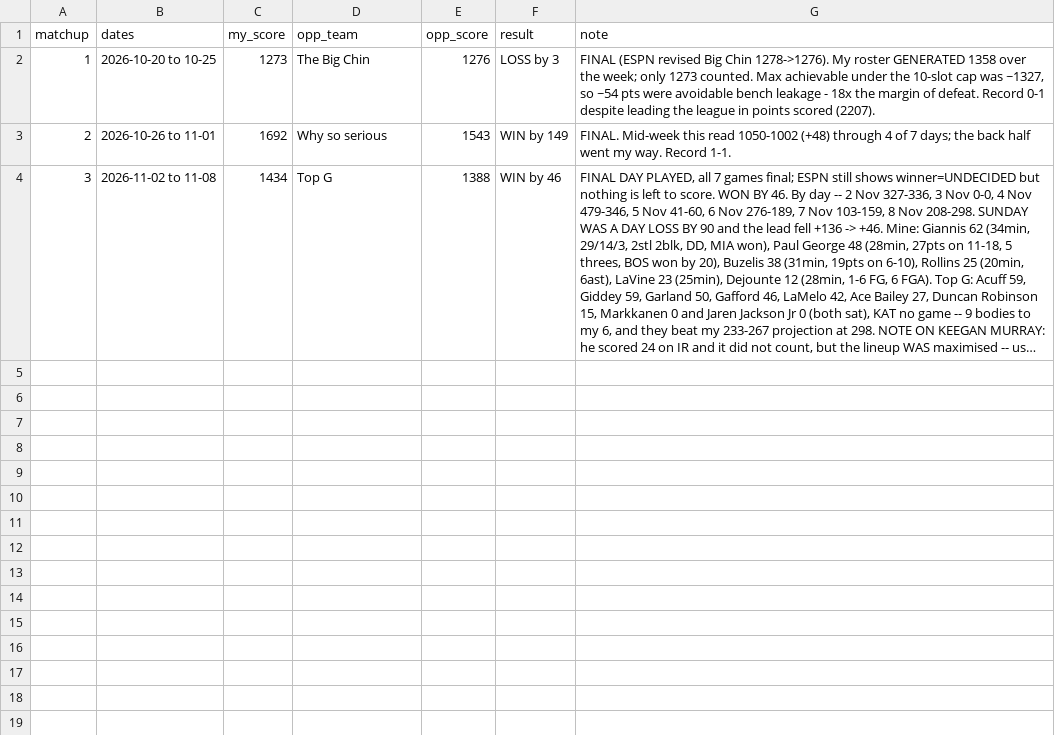
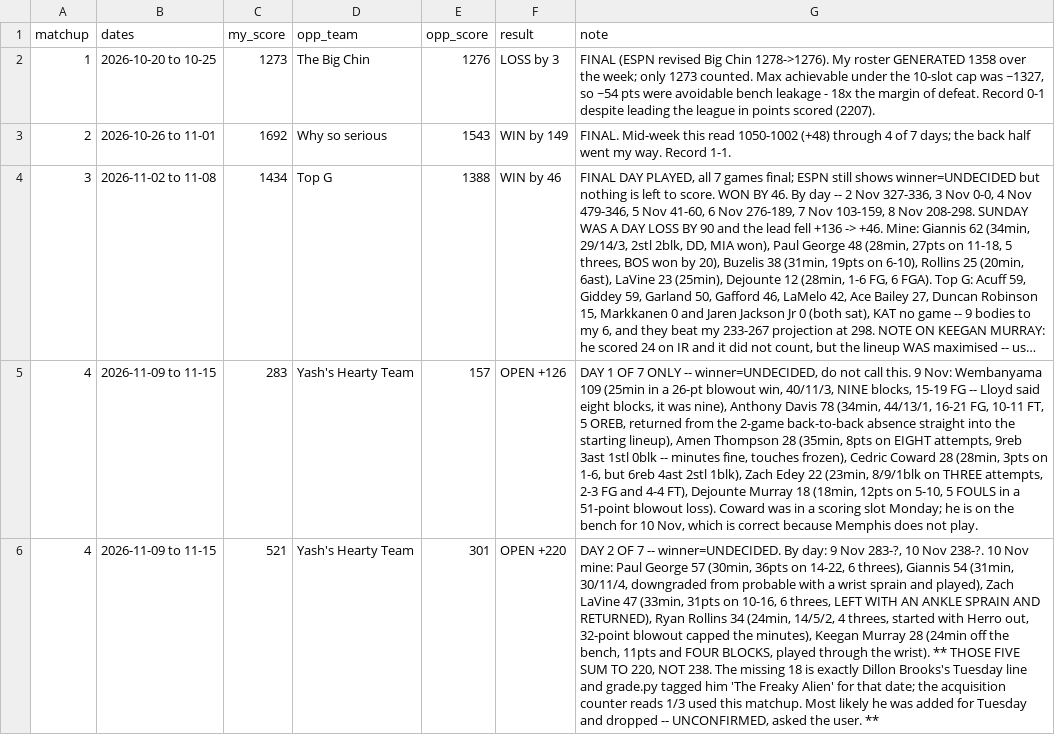
Before and after one commit to spoigai21/NBAFantasyAnalystAgent, a CSV file: fantasy/matchup-log.csv, drawn as a sheet; long unchanged cells end in …; the diff names each change by its address in the sheet, - before the commit and + after, or states it on an @@ line.

Commit message:
looked at tuesday games

```diff
--- a/fantasy/matchup-log.csv
+++ b/fantasy/matchup-log.csv
+row 5: 4 | 2026-11-09 to 11-15 | 283 | Yash's Hearty Team | 157 | OPEN +126 | DAY 1 OF 7 ONLY -- winner=UNDECIDED, do not call this. 9 Nov: Wembanyama 109 (25min in a 26-pt blowout win, 40/11/3, NINE blocks, 15-19 FG -- Lloyd said eight blocks, it was nine), Anthony Davis 78 (34min, 44/13/1, 16-21 FG, 10-11 FT, 5 OREB, returned from the 2-game back-to-back absence straight into the starting lineup), Amen Thompson 28 (35min, 8pts on EIGHT attempts, 9reb 3ast 1stl 0blk -- minutes fine, touches frozen), Cedric Coward 28 (28min, 3pts on 1-6, but 6reb 4ast 2stl 1blk), Zach Edey 22 (23min, 8/9/1blk on THREE attempts, 2-3 FG and 4-4 FT), Dejounte Murray 18 (18min, 12pts on 5-10, 5 FOULS in a 51-point blowout loss). Coward was in a scoring slot Monday; he is on the bench for 10 Nov, which is correct because Memphis does not play.
+row 6: 4 | 2026-11-09 to 11-15 | 521 | Yash's Hearty Team | 301 | OPEN +220 | DAY 2 OF 7 -- winner=UNDECIDED. By day: 9 Nov 283-?, 10 Nov 238-?. 10 Nov mine: Paul George 57 (30min, 36pts on 14-22, 6 threes), Giannis 54 (31min, 30/11/4, downgraded from probable with a wrist sprain and played), Zach LaVine 47 (33min, 31pts on 10-16, 6 threes, LEFT WITH AN ANKLE SPRAIN AND RETURNED), Ryan Rollins 34 (24min, 14/5/2, 4 threes, started with Herro out, 32-point blowout capped the minutes), Keegan Murray 28 (24min off the bench, 11pts and FOUR BLOCKS, played through the wrist). ** THOSE FIVE SUM TO 220, NOT 238. The missing 18 is exactly Dillon Brooks's Tuesday line and grade.py tagged him 'The Freaky Alien' for that date; the acquisition counter reads 1/3 used this matchup. Most likely he was added for Tuesday and dropped -- UNCONFIRMED, asked the user. **
```
Also changed, not shown: fantasy/game-log.csv, 5 other files.
